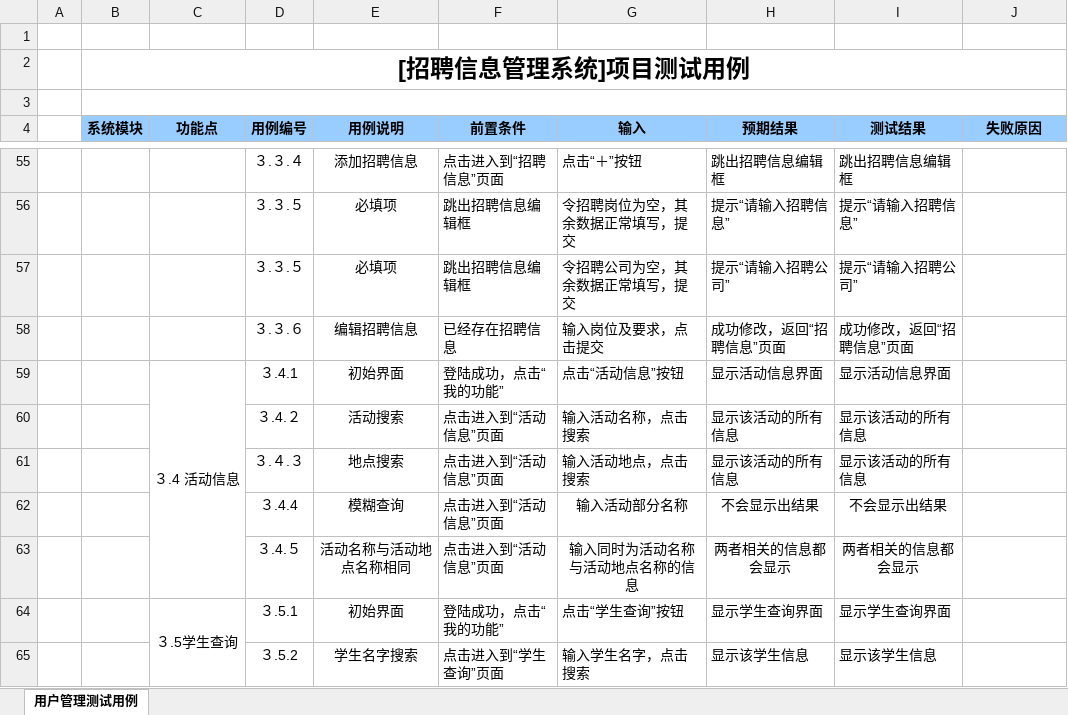
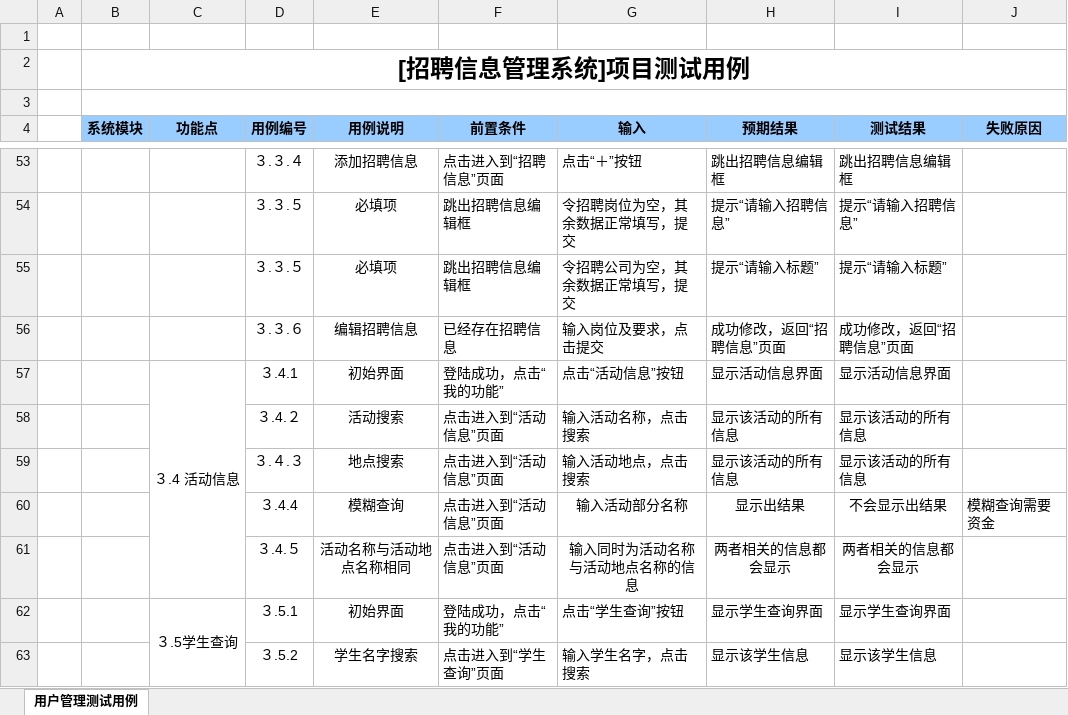
Before and after one commit to zucccxy/project, an Excel workbook: 功能模块测试用例.xlsx, sheet 用户管理测试用例, drawn as a sheet; only a part is shown, gaps mark what is left out; values as stored, in another font and other column widths than the file's, no borders; addresses are those after the commit; the diff covers the shown part only; the diff names each change by its address in the sheet, - before the commit and + after, or states it on an @@ line.

```diff
--- a/功能模块测试用例.xlsx (sheet 用户管理测试用例)
+++ b/功能模块测试用例.xlsx (sheet 用户管理测试用例)
-H55 (预期结果): 提示“请输入招聘公司”
+H55 (预期结果): 提示“请输入标题”
-I55 (测试结果): 提示“请输入招聘公司”
+I55 (测试结果): 提示“请输入标题”
-H60 (预期结果): 不会显示出结果
+H60 (预期结果): 显示出结果
-J60 (失败原因): (empty)
+J60 (失败原因): 模糊查询需要资金
```
Also changed, not shown: 6 added rows, 2 removed rows, 40 edited cells and merged cells elsewhere in this sheet.
